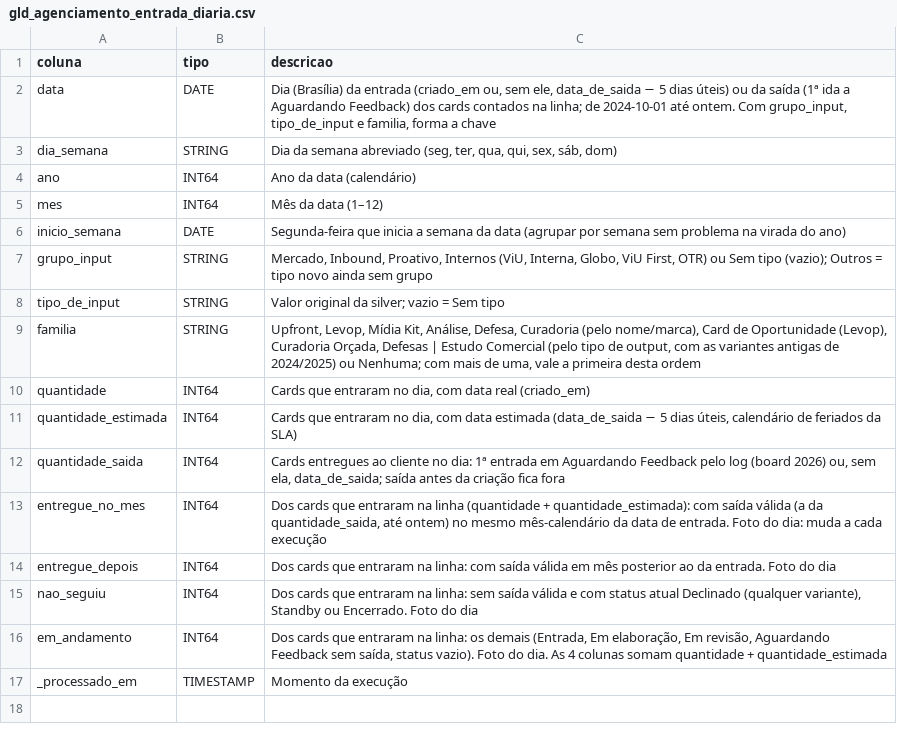
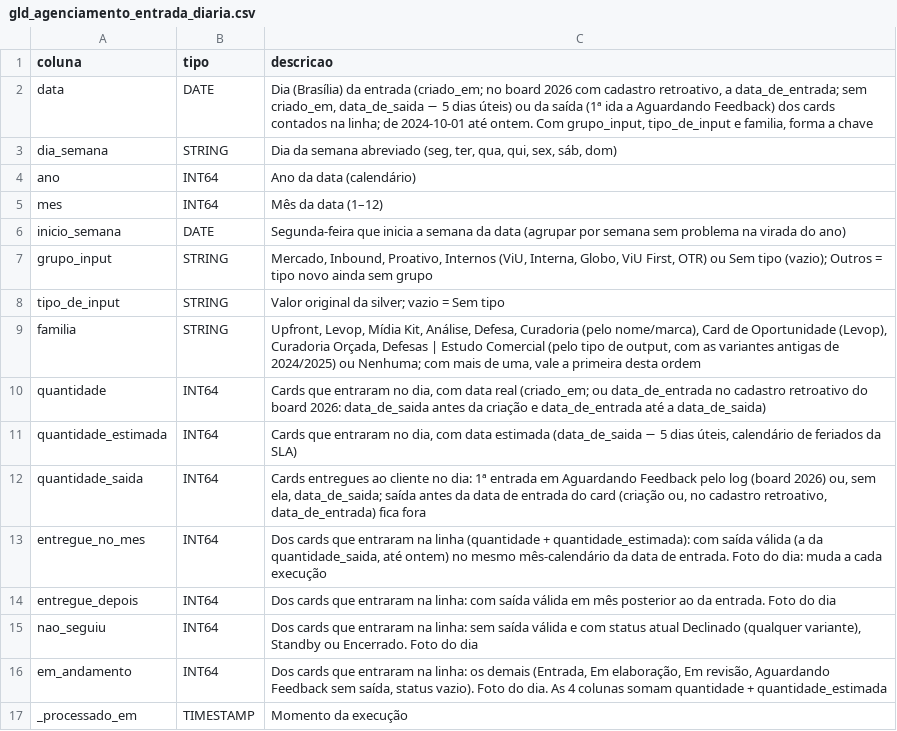
Before and after one commit to CBarrosoBRRJ/PPD-GOLDEN-AGENCIAMENTO-MONDAY-, a CSV file: sql/esquemas/gld_agenciamento_entrada_diaria.csv, drawn as a sheet.

```diff
--- a/sql/esquemas/gld_agenciamento_entrada_diaria.csv
+++ b/sql/esquemas/gld_agenciamento_entrada_diaria.csv
@@ -1,3 +1,3 @@
 coluna,tipo,descricao
-data,DATE,"Dia (Brasília) da entrada (criado_em ou, sem ele, data_de_saida − 5 dias úteis) ou da saída (1ª ida a Aguardando Feedback) dos cards contados na linha; de 2024-10-01 até ontem. Com grupo_input, tipo_de_input e familia, forma a chave"
+data,DATE,"Dia (Brasília) da entrada (criado_em; no board 2026 com cadastro retroativo, a data_de_entrada; sem criado_em, data_de_saida − 5 dias úteis) ou da saída (1ª ida a Aguardando Feedback) dos cards contados na linha; de 2024-10-01 até ontem. Com grupo_input, tipo_de_input e familia, forma a chave"
 dia_semana,STRING,"Dia da semana abreviado (seg, ter, qua, qui, sex, sáb, dom)"
@@ -9,5 +9,5 @@ tipo_de_input,STRING,"Valor original da silver; vazio = Sem tipo"
 familia,STRING,"Upfront, Levop, Mídia Kit, Análise, Defesa, Curadoria (pelo nome/marca), Card de Oportunidade (Levop), Curadoria Orçada, Defesas | Estudo Comercial (pelo tipo de output, com as variantes antigas de 2024/2025) ou Nenhuma; com mais de uma, vale a primeira desta ordem"
-quantidade,INT64,"Cards que entraram no dia, com data real (criado_em)"
+quantidade,INT64,"Cards que entraram no dia, com data real (criado_em; ou data_de_entrada no cadastro retroativo do board 2026: data_de_saida antes da criação e data_de_entrada até a data_de_saida)"
 quantidade_estimada,INT64,"Cards que entraram no dia, com data estimada (data_de_saida − 5 dias úteis, calendário de feriados da SLA)"
-quantidade_saida,INT64,"Cards entregues ao cliente no dia: 1ª entrada em Aguardando Feedback pelo log (board 2026) ou, sem ela, data_de_saida; saída antes da criação fica fora"
+quantidade_saida,INT64,"Cards entregues ao cliente no dia: 1ª entrada em Aguardando Feedback pelo log (board 2026) ou, sem ela, data_de_saida; saída antes da data de entrada do card (criação ou, no cadastro retroativo, data_de_entrada) fica fora"
 entregue_no_mes,INT64,"Dos cards que entraram na linha (quantidade + quantidade_estimada): com saída válida (a da quantidade_saida, até ontem) no mesmo mês-calendário da data de entrada. Foto do dia: muda a cada execução"
```
Also changed, not shown: 15 other files.
